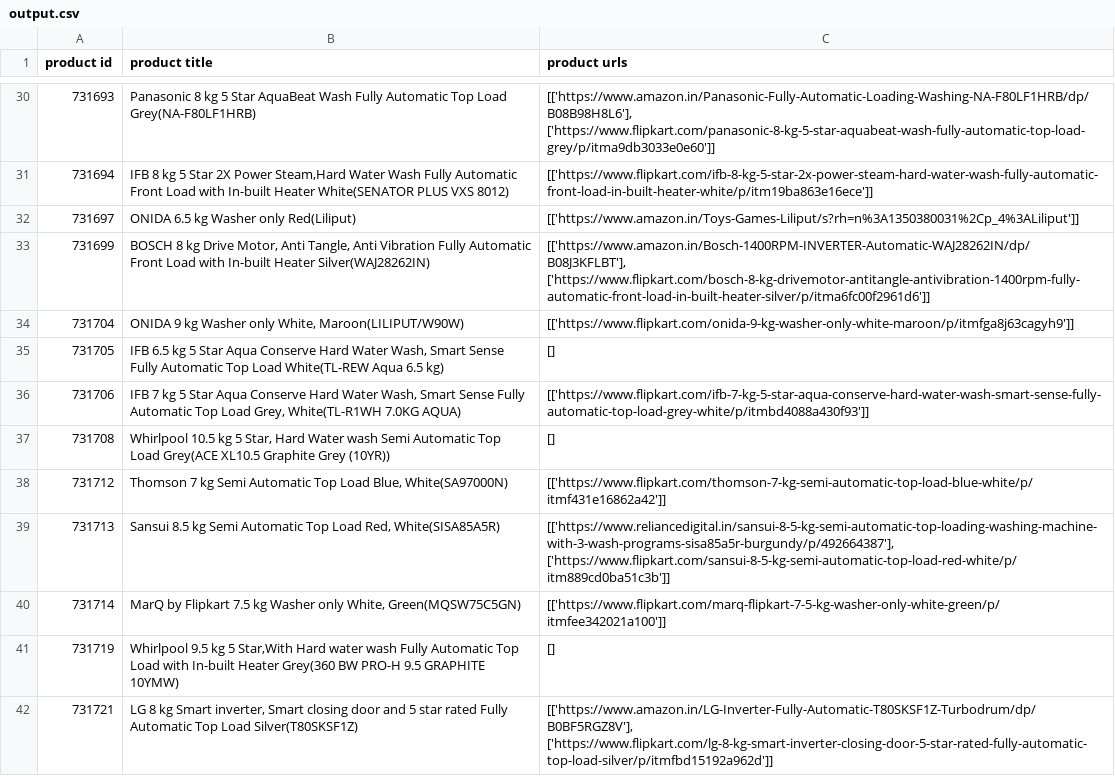
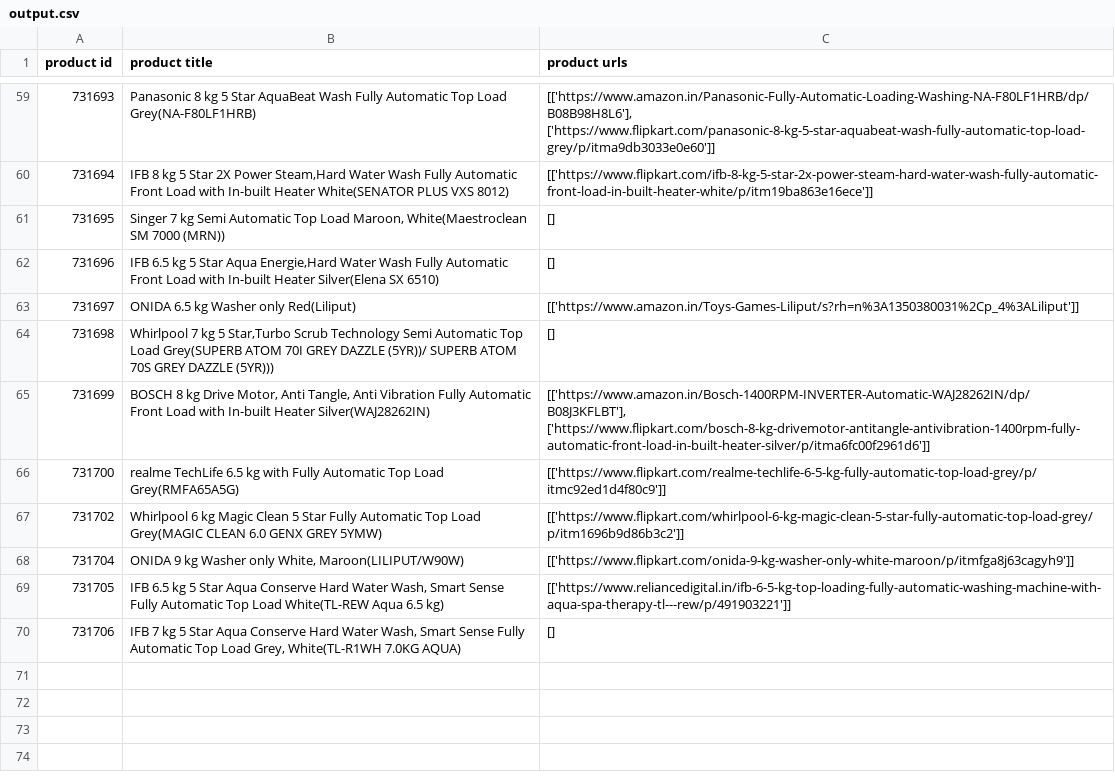
Before and after one commit to ShubhChaturvedi/Axe_technologies, a CSV file: output.csv, drawn as a sheet; only a part is shown, gaps mark what is left out; the diff covers the shown part only.

```diff
--- a/output.csv
+++ b/output.csv
@@ -31,12 +60,11 @@
 731694,"IFB 8 kg 5 Star 2X Power Steam,Hard Water Wash Fully Automatic Front Load with In-built Heater White(SENATOR PLUS VXS 8012)",[['https://www.flipkart.com/ifb-8-kg-5-star-2x-power-steam-hard-water-wash-fully-automatic-front-load-in-built-heater-white/p/itm19ba863e16ece']]
+731695,"Singer 7 kg Semi Automatic Top Load Maroon, White(Maestroclean SM 7000 (MRN))",[]
+731696,"IFB 6.5 kg 5 Star Aqua Energie,Hard Water Wash Fully Automatic Front Load with In-built Heater Silver(Elena SX 6510)",[]
 731697,ONIDA 6.5 kg Washer only Red(Liliput),[['https://www.amazon.in/Toys-Games-Liliput/s?rh=n%3A1350380031%2Cp_4%3ALiliput']]
+731698,"Whirlpool 7 kg 5 Star,Turbo Scrub Technology Semi Automatic Top Load Grey(SUPERB ATOM 70I GREY DAZZLE (5YR))/ SUPERB ATOM 70S GREY DAZZLE (5YR)))",[]
 731699,"BOSCH 8 kg Drive Motor, Anti Tangle, Anti Vibration Fully Automatic Front Load with In-built Heater Silver(WAJ28262IN)","[['https://www.amazon.in/Bosch-1400RPM-INVERTER-Automatic-WAJ28262IN/dp/B08J3KFLBT'], ['https://www.flipkart.com/bosch-8-kg-drivemotor-antitangle-antivibration-1400rpm-fully-automatic-front-load-in-built-heater-silver/p/itma6fc00f2961d6']]"
+731700,realme TechLife 6.5 kg with Fully Automatic Top Load Grey(RMFA65A5G),[['https://www.flipkart.com/realme-techlife-6-5-kg-fully-automatic-top-load-grey/p/itmc92ed1d4f80c9']]
+731702,Whirlpool 6 kg Magic Clean 5 Star Fully Automatic Top Load Grey(MAGIC CLEAN 6.0 GENX GREY 5YMW),[['https://www.flipkart.com/whirlpool-6-kg-magic-clean-5-star-fully-automatic-top-load-grey/p/itm1696b9d86b3c2']]
 731704,"ONIDA 9 kg Washer only White, Maroon(LILIPUT/W90W)",[['https://www.flipkart.com/onida-9-kg-washer-only-white-maroon/p/itmfga8j63cagyh9']]
-731705,"IFB 6.5 kg 5 Star Aqua Conserve Hard Water Wash, Smart Sense Fully Automatic Top Load White(TL-REW Aqua 6.5 kg)",[]
-731706,"IFB 7 kg 5 Star Aqua Conserve Hard Water Wash, Smart Sense Fully Automatic Top Load Grey, White(TL-R1WH 7.0KG AQUA)",[['https://www.flipkart.com/ifb-7-kg-5-star-aqua-conserve-hard-water-wash-smart-sense-fully-automatic-top-load-grey-white/p/itmbd4088a430f93']]
-731708,"Whirlpool 10.5 kg 5 Star, Hard Water wash Semi Automatic Top Load Grey(ACE XL10.5 Graphite Grey (10YR))",[]
-731712,"Thomson 7 kg Semi Automatic Top Load Blue, White(SA97000N)",[['https://www.flipkart.com/thomson-7-kg-semi-automatic-top-load-blue-white/p/itmf431e16862a42']]
-731713,"Sansui 8.5 kg Semi Automatic Top Load Red, White(SISA85A5R)","[['https://www.reliancedigital.in/sansui-8-5-kg-semi-automatic-top-loading-washing-machine-with-3-wash-programs-sisa85a5r-burgundy/p/492664387'], ['https://www.flipkart.com/sansui-8-5-kg-semi-automatic-top-load-red-white/p/itm889cd0ba51c3b']]"
-731714,"MarQ by Flipkart 7.5 kg Washer only White, Green(MQSW75C5GN)",[['https://www.flipkart.com/marq-flipkart-7-5-kg-washer-only-white-green/p/itmfee342021a100']]
-731719,"Whirlpool 9.5 kg 5 Star,With Hard water wash Fully Automatic Top Load with In-built Heater Grey(360 BW PRO-H 9.5 GRAPHITE 10YMW)",[]
-731721,"LG 8 kg Smart inverter, Smart closing door and 5 star rated Fully Automatic Top Load Silver(T80SKSF1Z)","[['https://www.amazon.in/LG-Inverter-Fully-Automatic-T80SKSF1Z-Turbodrum/dp/B0BF5RGZ8V'], ['https://www.flipkart.com/lg-8-kg-smart-inverter-closing-door-5-star-rated-fully-automatic-top-load-silver/p/itmfbd15192a962d']]"
+731705,"IFB 6.5 kg 5 Star Aqua Conserve Hard Water Wash, Smart Sense Fully Automatic Top Load White(TL-REW Aqua 6.5 kg)",[['https://www.reliancedigital.in/ifb-6-5-kg-top-loading-fully-automatic-washing-machine-with-aqua-spa-therapy-tl---rew/p/491903221']]
+731706,"IFB 7 kg 5 Star Aqua Conserve Hard Water Wash, Smart Sense Fully Automatic Top Load Grey, White(TL-R1WH 7.0KG AQUA)",[]
```
Also changed, not shown: 29 added rows, 25 removed rows and 1 edited cell elsewhere in this file, 1 other file.
